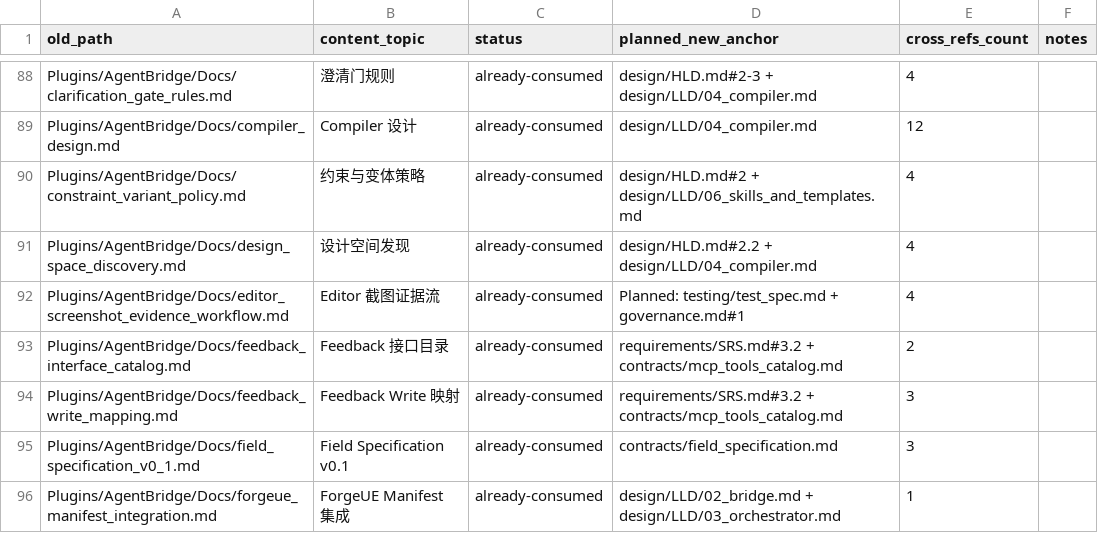
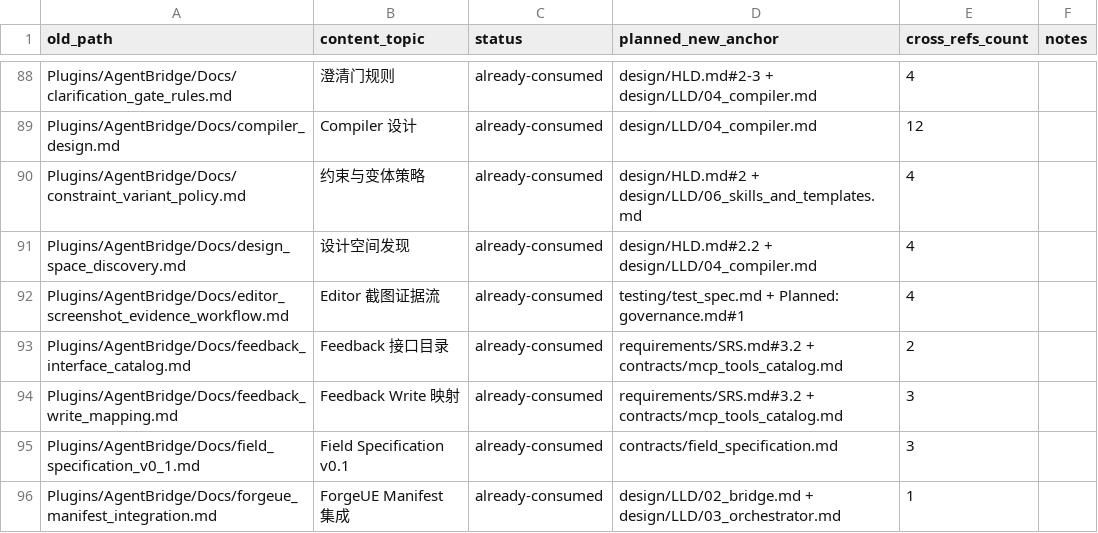
Before and after one commit to Accelerator-mzq/AGENT_UE5, a CSV file: Docs/superpowers/specs/2026-05-26-old-docs-inventory.csv, drawn as a sheet; only a part is shown, gaps mark what is left out.

```diff
--- a/Docs/superpowers/specs/2026-05-26-old-docs-inventory.csv
+++ b/Docs/superpowers/specs/2026-05-26-old-docs-inventory.csv
@@ -91,3 +91,3 @@ Plugins/AgentBridge/Docs/constraint_variant_policy.md,约束与变体策略,alre
 Plugins/AgentBridge/Docs/design_space_discovery.md,设计空间发现,already-consumed,design/HLD.md#2.2 + design/LLD/04_compiler.md,4,
-Plugins/AgentBridge/Docs/editor_screenshot_evidence_workflow.md,Editor 截图证据流,already-consumed,Planned: testing/test_spec.md + governance.md#1,4,
+Plugins/AgentBridge/Docs/editor_screenshot_evidence_workflow.md,Editor 截图证据流,already-consumed,testing/test_spec.md + Planned: governance.md#1,4,
 Plugins/AgentBridge/Docs/feedback_interface_catalog.md,Feedback 接口目录,already-consumed,requirements/SRS.md#3.2 + contracts/mcp_tools_catalog.md,2,
```
Also changed, not shown: 2 other files.
